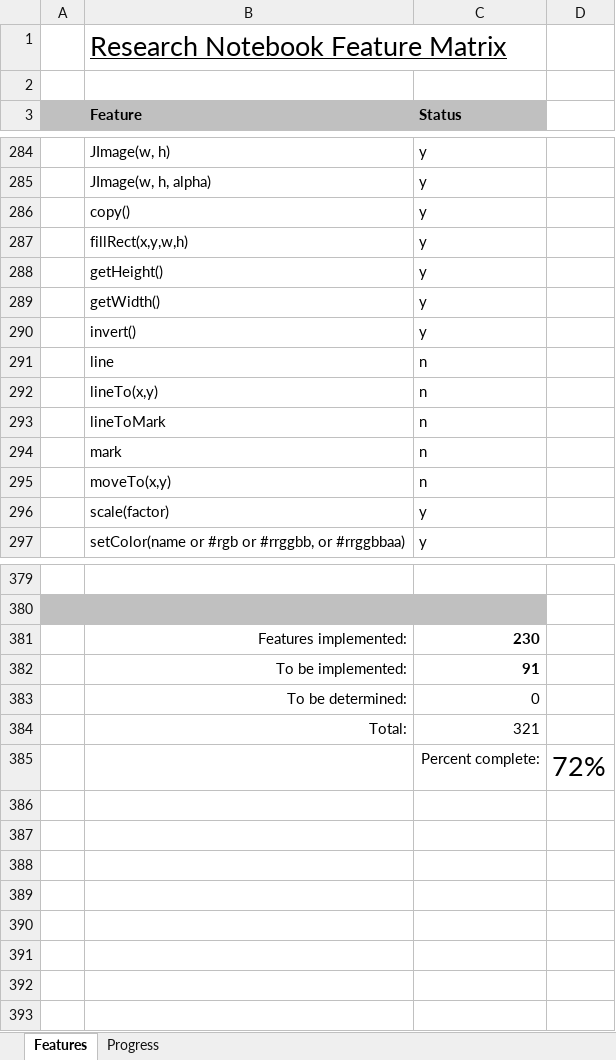
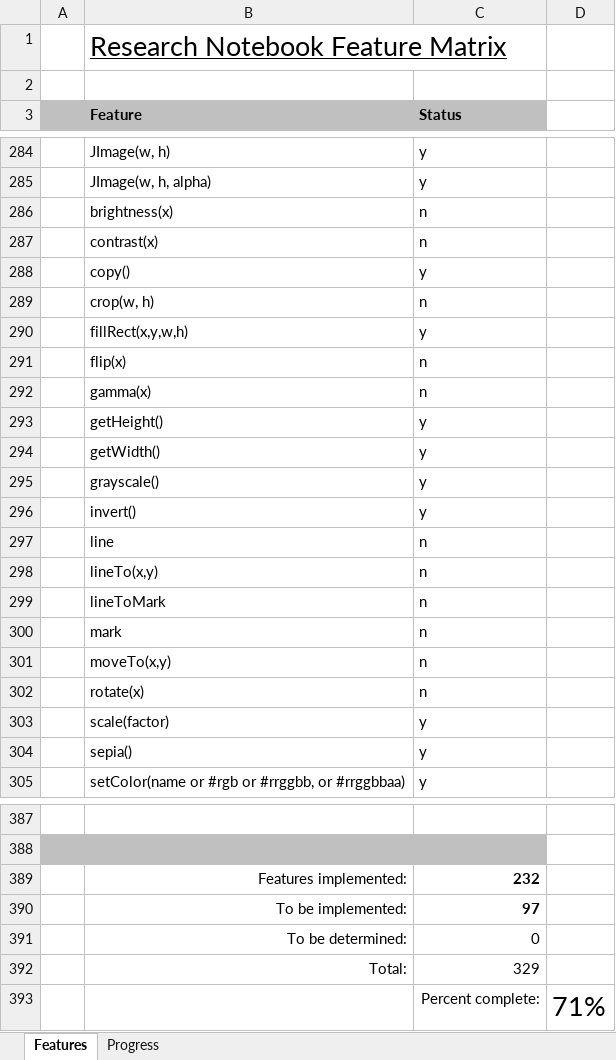
Before and after one commit to andy-goryachev/RNotebook, an Excel workbook: Feature Matrix.xlsx, sheet Features, drawn as a sheet; only a part is shown, gaps mark what is left out; values as stored, in another font and other column widths than the file's, no borders; conditional formats not drawn; addresses are those after the commit; the diff covers the shown part only; the diff names each change by its address in the sheet, - before the commit and + after, or states it on an @@ line.

Commit message:
grayscale

```diff
--- a/Feature Matrix.xlsx (sheet Features)
+++ b/Feature Matrix.xlsx (sheet Features)
+row 286:  | brightness(x) | n
+row 287:  | contrast(x) | n
+row 289:  | crop(w, h) | n
+row 291:  | flip(x) | n
+row 292:  | gamma(x) | n
+row 295:  | grayscale() | y
+row 302:  | rotate(x) | n
+row 304:  | sepia() | y
-C389 (Status): 230
+C389 (Status): 232
-C390 (Status): 91
+C390 (Status): 97
-C392 (Status): 321
+C392 (Status): 329
-D393: 72%
+D393: 71%
```
Also changed, not shown: 1 edited cell elsewhere in this sheet, sheet Progress, formulas that keep their value, charts or pictures, 3 other files.
